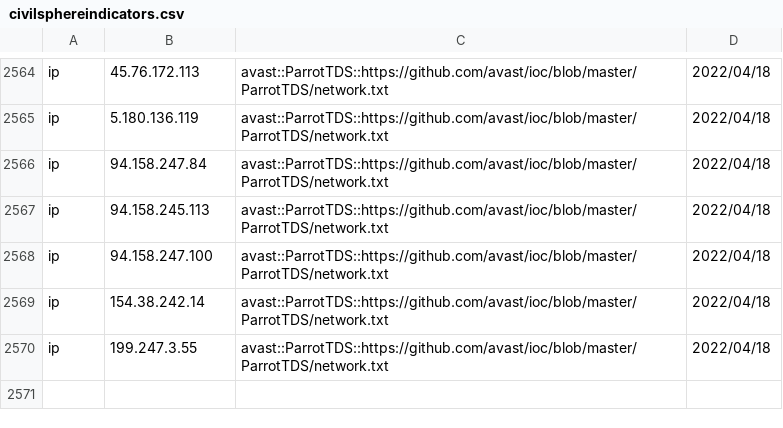
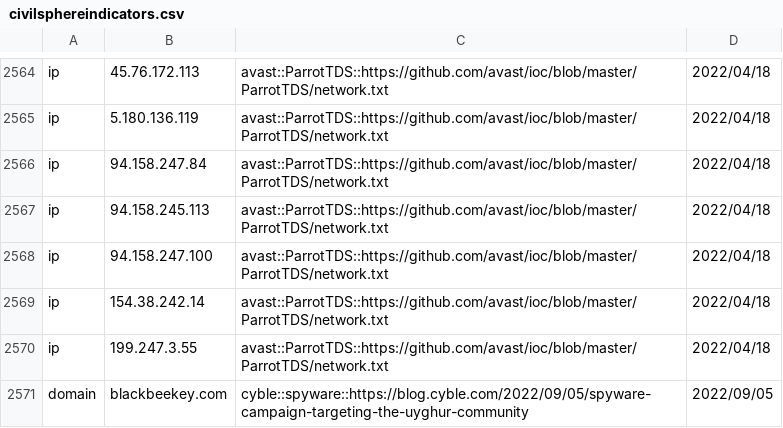
Before and after one commit to stratosphereips/Civilsphere, a CSV file: threatintel/civilsphereindicators.csv, drawn as a sheet; only a part is shown, gaps mark what is left out.

Commit message:
Update civilsphereindicators.csv

```diff
--- a/threatintel/civilsphereindicators.csv
+++ b/threatintel/civilsphereindicators.csv
@@ -2570 +2570,2 @@ ip,154.38.242.14,avast::ParrotTDS::https://github.com/avast/ioc/blob/master/Parr
 ip,199.247.3.55,avast::ParrotTDS::https://github.com/avast/ioc/blob/master/ParrotTDS/network.txt,2022/04/18
+domain,blackbeekey.com,cyble::spyware::https://blog.cyble.com/2022/09/05/spyware-campaign-targeting-the-uyghur-community,2022/09/05
```
